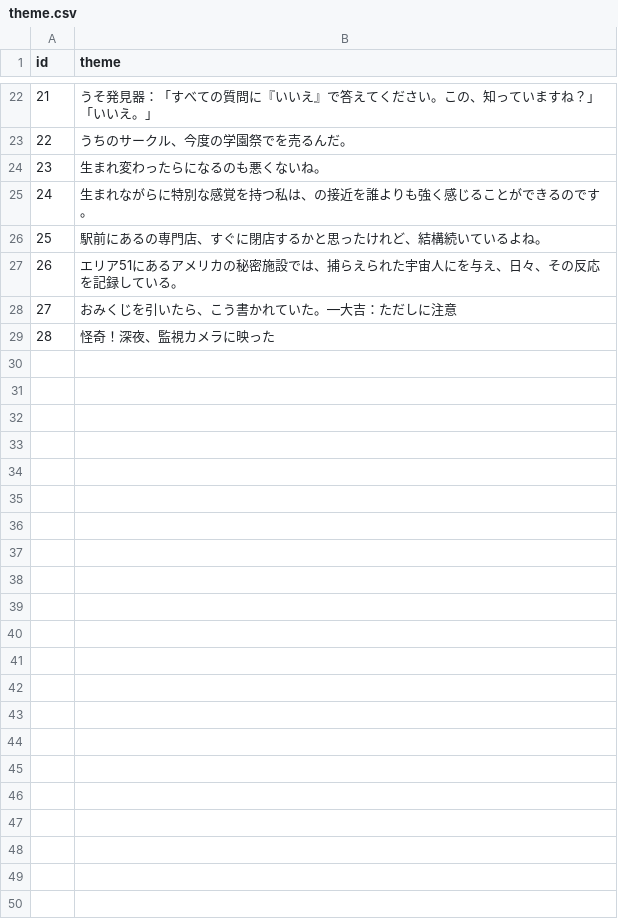
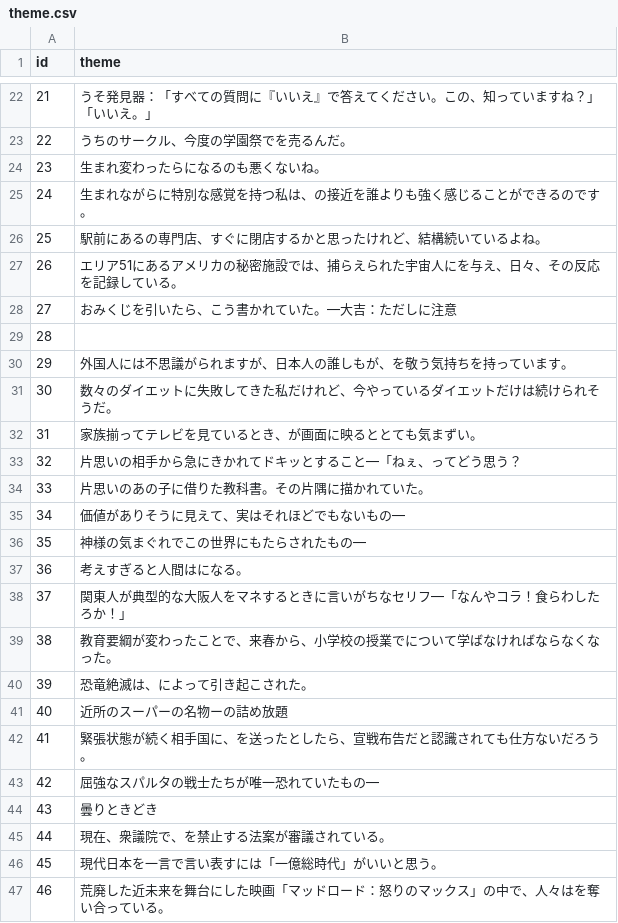
Before and after one commit to esmile-training/mikata, a CSV file: public/assets/csv/mikata/theme.csv, drawn as a sheet; only a part is shown, gaps mark what is left out; addresses are those after the commit; the diff covers the shown part only; the diff names each change by its address in the sheet, - before the commit and + after, or states it on an @@ line.

```diff
--- a/public/assets/csv/mikata/theme.csv
+++ b/public/assets/csv/mikata/theme.csv
+row 29: 28
@@ column A (id) renumbered in row 30 @@
-B30 (theme): 怪奇！深夜、監視カメラに映った
+B30 (theme): 外国人には不思議がられますが、日本人の誰しもが、を敬う気持ちを持っています。
+row 31: 30 | 数々のダイエットに失敗してきた私だけれど、今やっているダイエットだけは続けられそうだ。
+row 32: 31 | 家族揃ってテレビを見ているとき、が画面に映るととても気まずい。
+row 33: 32 | 片思いの相手から急にきかれてドキッとすること―「ねぇ、ってどう思う？
+row 34: 33 | 片思いのあの子に借りた教科書。その片隅に描かれていた。
+row 35: 34 | 価値がありそうに見えて、実はそれほどでもないもの―
+row 36: 35 | 神様の気まぐれでこの世界にもたらされたもの―
+row 37: 36 | 考えすぎると人間はになる。
+row 38: 37 | 関東人が典型的な大阪人をマネするときに言いがちなセリフ―「なんやコラ！食らわしたろか！」
+row 39: 38 | 教育要綱が変わったことで、来春から、小学校の授業でについて学ばなければならなくなった。
+row 40: 39 | 恐竜絶滅は、によって引き起こされた。
+row 41: 40 | 近所のスーパーの名物ーの詰め放題
+row 42: 41 | 緊張状態が続く相手国に、を送ったとしたら、宣戦布告だと認識されても仕方ないだろう。
+row 43: 42 | 屈強なスパルタの戦士たちが唯一恐れていたもの―
+row 44: 43 | 曇りときどき
+row 45: 44 | 現在、衆議院で、を禁止する法案が審議されている。
+row 46: 45 | 現代日本を一言で言い表すには「一億総時代」がいいと思う。
+row 47: 46 | 荒廃した近未来を舞台にした映画「マッドロード：怒りのマックス」の中で、人々はを奪い合っている。
```
Also changed, not shown: 21 added rows elsewhere in this file.
